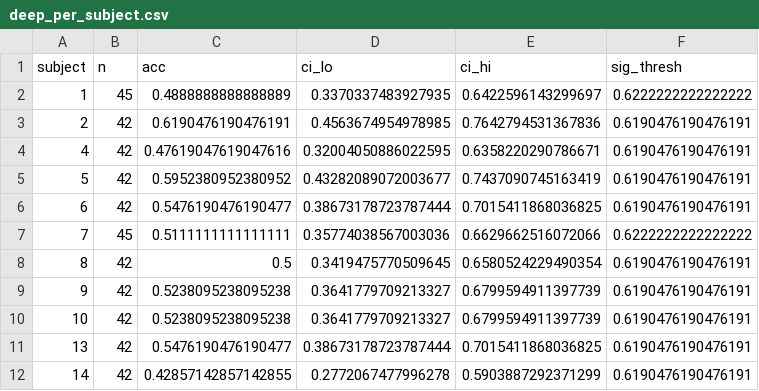
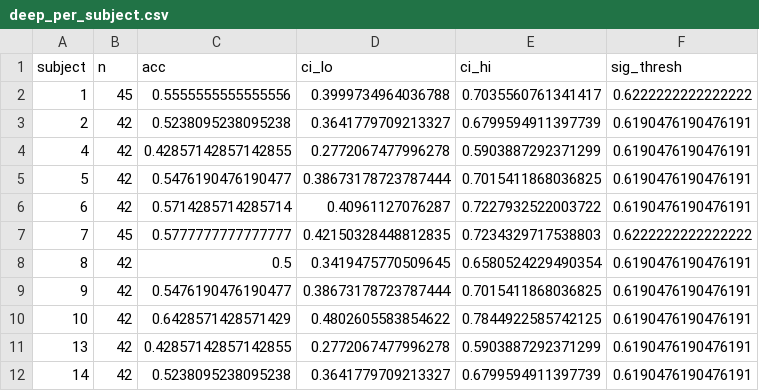
Before and after one commit to yslidev/ntab-eeg-mi, a CSV file: results/deep_per_subject.csv, drawn as a sheet; only a part is shown; the diff covers the shown part only.

```diff
--- a/results/deep_per_subject.csv
+++ b/results/deep_per_subject.csv
@@ -1,12 +1,12 @@
 subject,n,acc,ci_lo,ci_hi,sig_thresh
-1,45,0.4888888888888889,0.3370337483927935,0.6422596143299697,0.6222222222222222
-2,42,0.6190476190476191,0.4563674954978985,0.7642794531367836,0.6190476190476191
-4,42,0.47619047619047616,0.32004050886022595,0.6358220290786671,0.6190476190476191
-5,42,0.5952380952380952,0.43282089072003677,0.7437090745163419,0.6190476190476191
-6,42,0.5476190476190477,0.38673178723787444,0.7015411868036825,0.6190476190476191
-7,45,0.5111111111111111,0.35774038567003036,0.6629662516072066,0.6222222222222222
+1,45,0.5555555555555556,0.3999734964036788,0.7035560761341417,0.6222222222222222
+2,42,0.5238095238095238,0.3641779709213327,0.6799594911397739,0.6190476190476191
+4,42,0.42857142857142855,0.2772067477996278,0.5903887292371299,0.6190476190476191
+5,42,0.5476190476190477,0.38673178723787444,0.7015411868036825,0.6190476190476191
+6,42,0.5714285714285714,0.40961127076287,0.7227932522003722,0.6190476190476191
+7,45,0.5777777777777777,0.42150328448812835,0.7234329717538803,0.6222222222222222
 8,42,0.5,0.3419475770509645,0.6580524229490354,0.6190476190476191
-9,42,0.5238095238095238,0.3641779709213327,0.6799594911397739,0.6190476190476191
-10,42,0.5238095238095238,0.3641779709213327,0.6799594911397739,0.6190476190476191
-13,42,0.5476190476190477,0.38673178723787444,0.7015411868036825,0.6190476190476191
-14,42,0.42857142857142855,0.2772067477996278,0.5903887292371299,0.6190476190476191
+9,42,0.5476190476190477,0.38673178723787444,0.7015411868036825,0.6190476190476191
+10,42,0.6428571428571429,0.4802605583854622,0.7844922585742125,0.6190476190476191
+13,42,0.42857142857142855,0.2772067477996278,0.5903887292371299,0.6190476190476191
+14,42,0.5238095238095238,0.3641779709213327,0.6799594911397739,0.6190476190476191
```
Also changed, not shown: 129 edited cells elsewhere in this file, results/deep_curves.csv, 4 other files.
